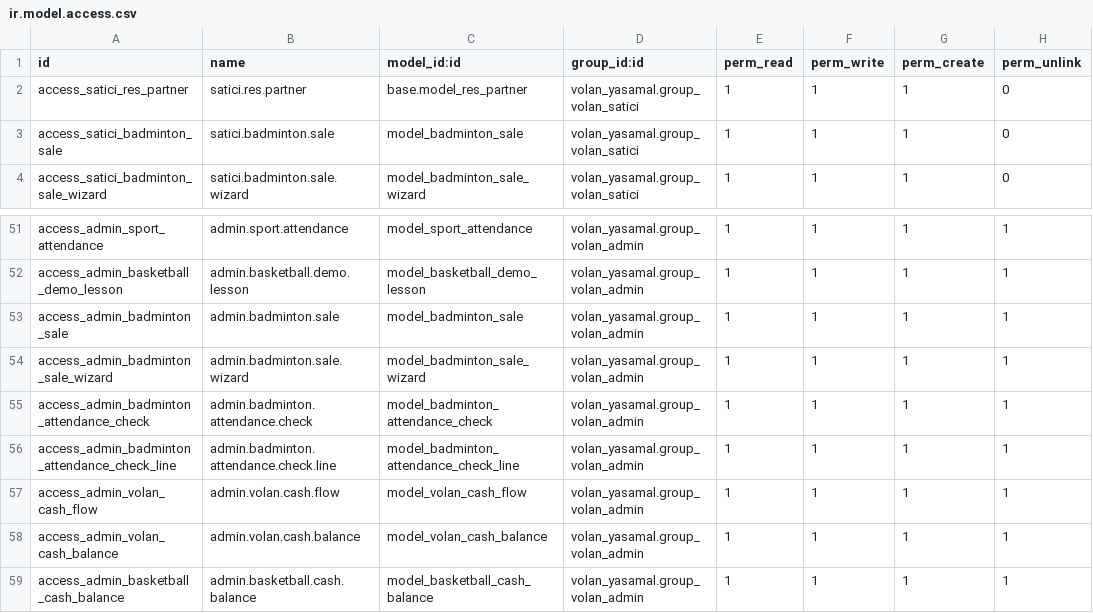
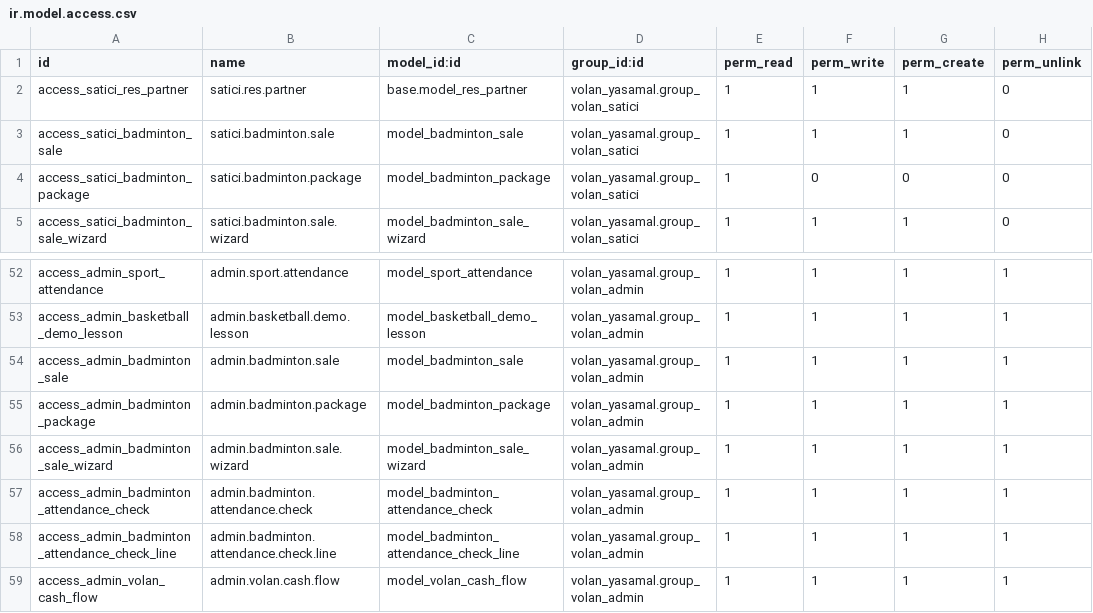
Before and after one commit to 7aim/BadmintonOdoo, a CSV file: security/ir.model.access.csv, drawn as a sheet; only a part is shown, gaps mark what is left out; the shorter side is filled out with more unchanged rows; the diff names each change by its address in the sheet, - before the commit and + after, or states it on an @@ line.

```diff
--- a/security/ir.model.access.csv
+++ b/security/ir.model.access.csv
+row 4: access_satici_badminton_package | satici.badminton.package | model_badminton_package | volan_yasamal.group_volan_satici | 1 | 0 | 0 | 0
+row 55: access_admin_badminton_package | admin.badminton.package | model_badminton_package | volan_yasamal.group_volan_admin | 1 | 1 | 1 | 1
```
Also changed, not shown: 10 other files.
